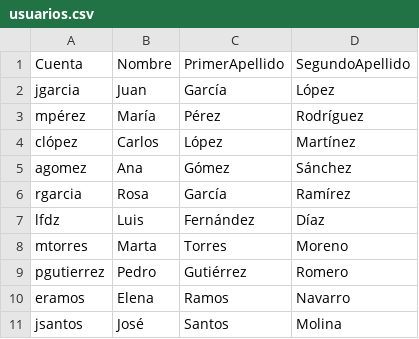
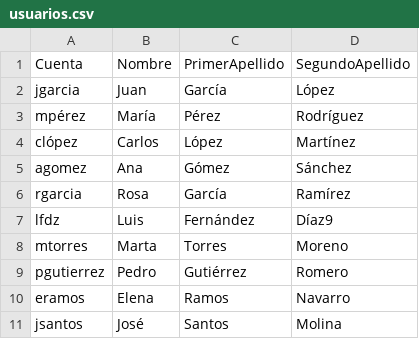
Before and after one commit to Alina-bonilla/Miigrador-de-BD, a CSV file: usuarios.csv, drawn as a sheet.

```diff
--- a/usuarios.csv
+++ b/usuarios.csv
@@ -6,3 +6,3 @@ agomez,Ana,Gómez,Sánchez
 rgarcia,Rosa,García,Ramírez
-lfdz,Luis,Fernández,Díaz
+lfdz,Luis,Fernández,Díaz9
 mtorres,Marta,Torres,Moreno
```
Also changed, not shown: 5 other files.
